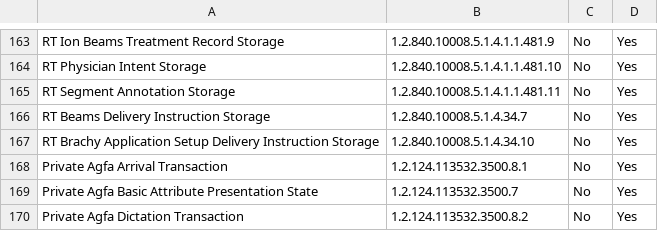
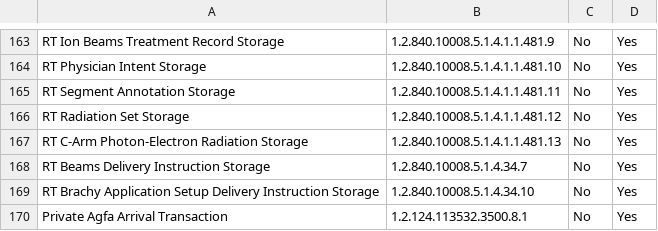
Before and after one commit to dcm4che/dcm4chee-arc-cs, a CSV file: docs/networking/specs/storage/sop-classes.csv, drawn as a sheet; only a part is shown, gaps mark what is left out; the shorter side is filled out with more unchanged rows; the diff names each change by its address in the sheet, - before the commit and + after, or states it on an @@ line.

```diff
--- a/docs/networking/specs/storage/sop-classes.csv
+++ b/docs/networking/specs/storage/sop-classes.csv
+row 166: RT Radiation Set Storage | 1.2.840.10008.5.1.4.1.1.481.12 | No | Yes
+row 167: RT C-Arm Photon-Electron Radiation Storage | 1.2.840.10008.5.1.4.1.1.481.13 | No | Yes
```
Also changed, not shown: docs/network-services.csv, docs/networking/specs/query-retrieve/sop-classes.csv.
